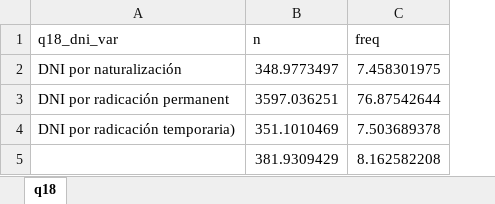
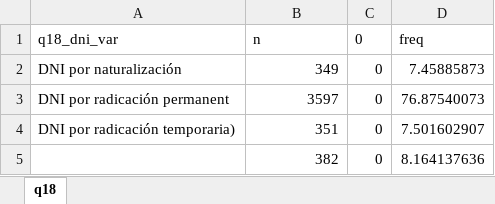
Before and after one commit to natdebandi/enma2023, an Excel workbook: cuadros/q18.xlsx, sheet q18, drawn as a sheet; values as stored, in another font and other column widths than the file's, no borders; removed rows and columns are numbered as before the commit, all else as after; the diff names each change by its address in the sheet, - before the commit and + after, or states it on an @@ line.

```diff
--- a/cuadros/q18.xlsx (sheet q18)
+++ b/cuadros/q18.xlsx (sheet q18)
+column C (0), rows 2-4: all 0
-B2 (n): 348.9773497
+B2 (n): 349
-D2 (freq): 7.458301975
+D2 (freq): 7.45885873
-B3 (n): 3597.036251
+B3 (n): 3597
-D3 (freq): 76.87542644
+D3 (freq): 76.87540073
-B4 (n): 351.1010469
+B4 (n): 351
-D4 (freq): 7.503689378
+D4 (freq): 7.501602907
-row 5:  | 381.9309429 | 8.162582208
+row 5:  | 382 | 0 | 8.164137636
```
Also changed, not shown: 22 other files.
